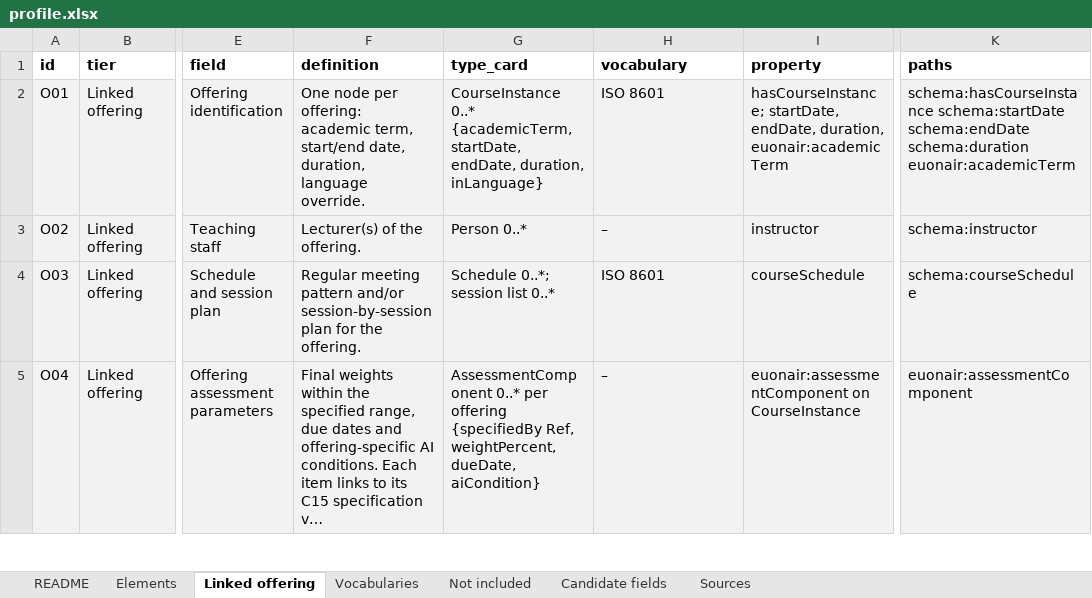
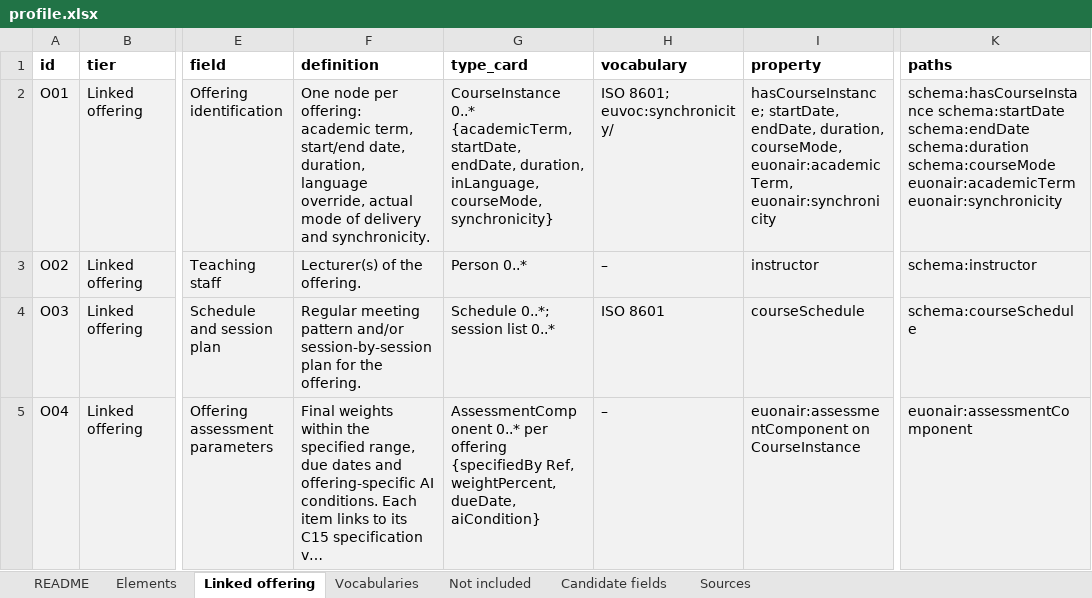
Before and after one commit to euonair/course-profile, an Excel workbook: profile.xlsx, sheet Linked offering, drawn as a sheet; only a part is shown, gaps mark what is left out; long unchanged cells end in …; values as stored, in another font and other column widths than the file's, no borders; the diff names each change by its address in the sheet, - before the commit and + after, or states it on an @@ line.

```diff
--- a/profile.xlsx (sheet Linked offering)
+++ b/profile.xlsx (sheet Linked offering)
-F2 (definition): …duration, language override.
+F2 (definition): …duration, language override, actual mode of delivery and synchronicity.
-G2 (type_card): …endDate, duration, inLanguage}
+G2 (type_card): …endDate, duration, inLanguage, courseMode, synchronicity}
-H2 (vocabulary): ISO 8601
+H2 (vocabulary): ISO 8601; euvoc:synchronicity/
-I2 (property): …endDate, duration, euonair:academicTerm
+I2 (property): …endDate, duration, courseMode, euonair:academicTerm, euonair:synchronicity
-K2 (paths): …schema:endDate schema:duration euonair:academicTerm
+K2 (paths): …schema:endDate schema:duration schema:courseMode euonair:academicTerm euonair:synchronicity
```
Also changed, not shown: sheet Elements, sheet Candidate fields, sheet Not included, profile/0.9/profile.xlsx, 10 other files.
